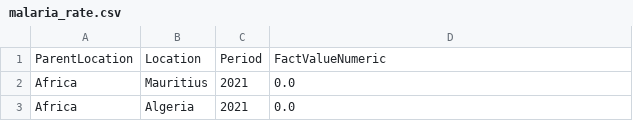
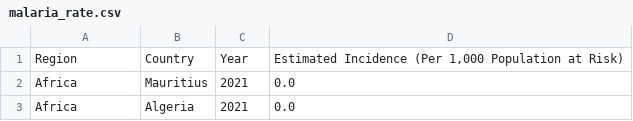
Before and after one commit to joannasantana/project_3, a CSV file: Output/malaria_rate.csv, drawn as a sheet; only a part is shown; removed rows and columns are numbered as before the commit, all else as after; the diff names each change by its address in the sheet, - before the commit and + after, or states it on an @@ line.

```diff
--- a/Output/malaria_rate.csv
+++ b/Output/malaria_rate.csv
-row 1: ParentLocation | Location | Period | FactValueNumeric
+row 1: Region | Country | Year | Estimated Incidence (Per 1,000 Population at Risk)
```
Also changed, not shown: Output/malaria_cases.csv, Output/malaria_deaths.csv, 6 other files.
